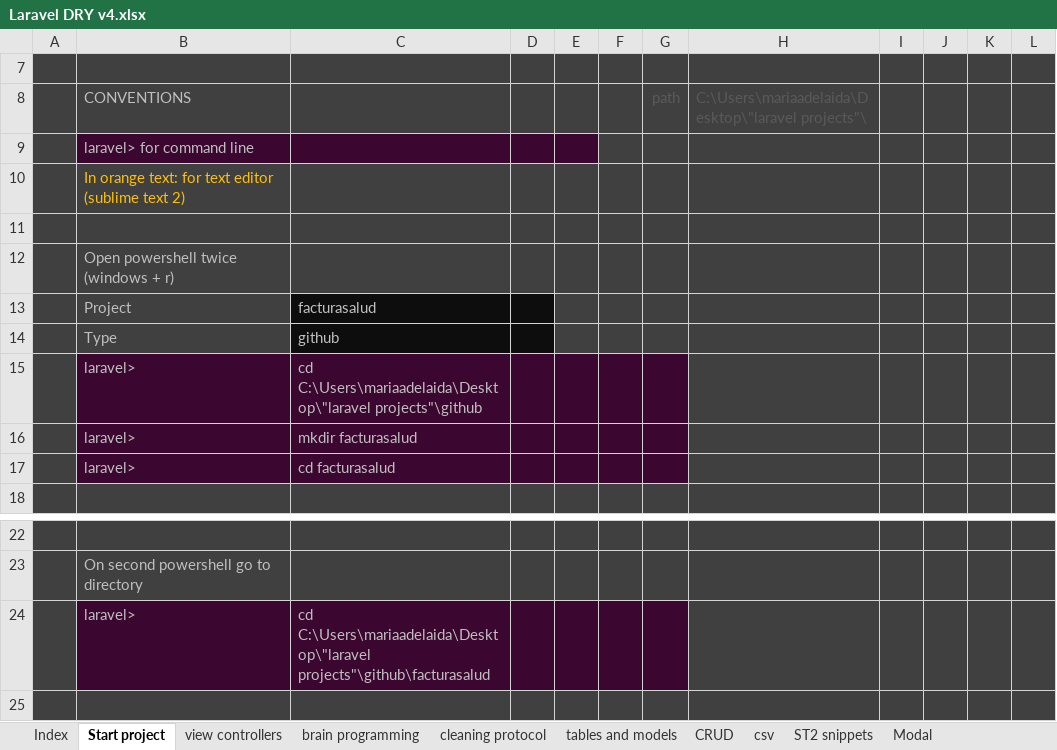
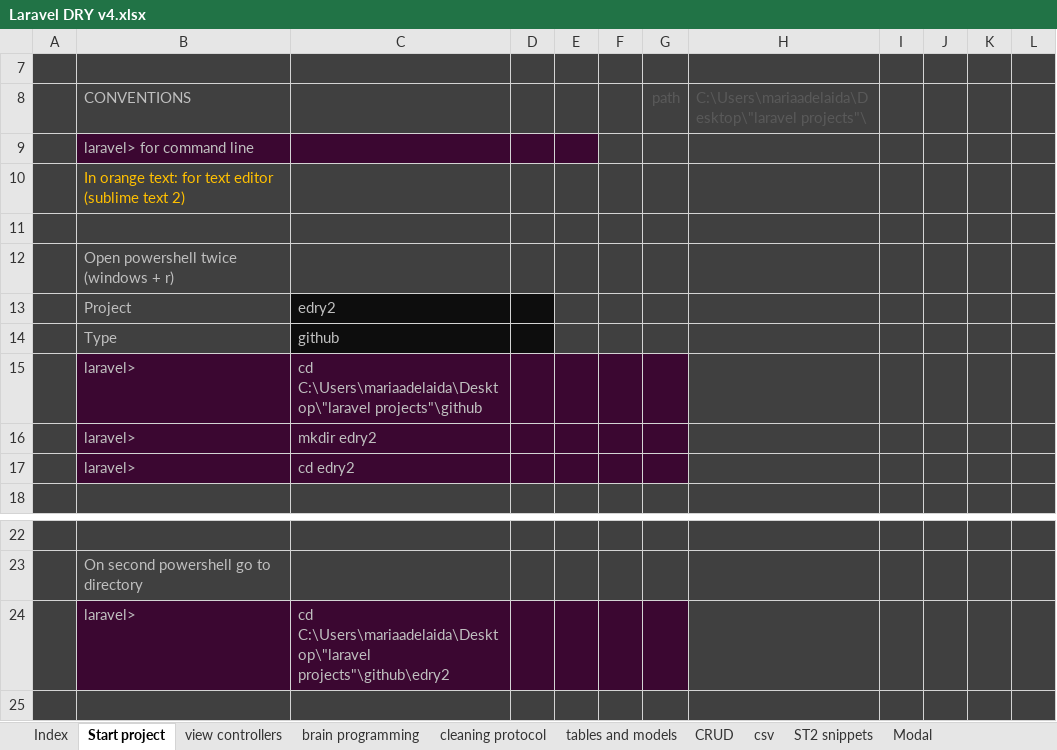
Before and after one commit to alejoto/edry2, an Excel workbook: public/support docs/Laravel DRY v4.xlsx, sheet Start project, drawn as a sheet; only a part is shown, gaps mark what is left out; values as stored, in another font and other column widths than the file's, no borders; charts and pictures not drawn; the diff names each change by its address in the sheet, - before the commit and + after, or states it on an @@ line.

```diff
--- a/public/support docs/Laravel DRY v4.xlsx (sheet Start project)
+++ b/public/support docs/Laravel DRY v4.xlsx (sheet Start project)
-C13: facturasalud
+C13: edry2
-C16: mkdir facturasalud
+C16: mkdir edry2
-C17: cd facturasalud
+C17: cd edry2
-C24: cd C:\Users\mariaadelaida\Desktop\"laravel projects"\github\facturasalud
+C24: cd C:\Users\mariaadelaida\Desktop\"laravel projects"\github\edry2
```
Also changed, not shown: sheet CRUD, sheet tables and models, sheet Laravel mail v1, sheet Modal, sheet ST2 snippets, sheet view controllers, 1 more sheet, formulas that keep their value, hidden cells, charts or pictures, public/support docs/daniv1.xlsx, 2 other files.
